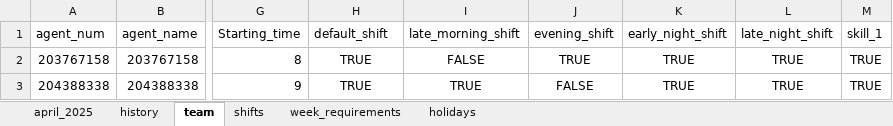
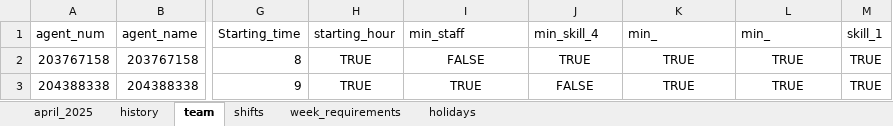
Before and after one commit to JujuMess/Universal-Scheduling-app, an Excel workbook: source_file_public.xlsx, sheet team, drawn as a sheet; only a part is shown, gaps mark what is left out; values as stored, in another font and other column widths than the file's, no borders; the diff names each change by its address in the sheet, - before the commit and + after, or states it on an @@ line.

Commit message:
changing source file shift requirements tab

```diff
--- a/source_file_public.xlsx (sheet team)
+++ b/source_file_public.xlsx (sheet team)
-H1: default_shift
+H1: starting_hour
-I1: late_morning_shift
+I1: min_staff
-J1: evening_shift
+J1: min_skill_4
-K1: early_night_shift
+K1: min_
-L1: late_night_shift
+L1: min_
```
Also changed, not shown: sheet shifts, sheet week_requirements, sheet history.
